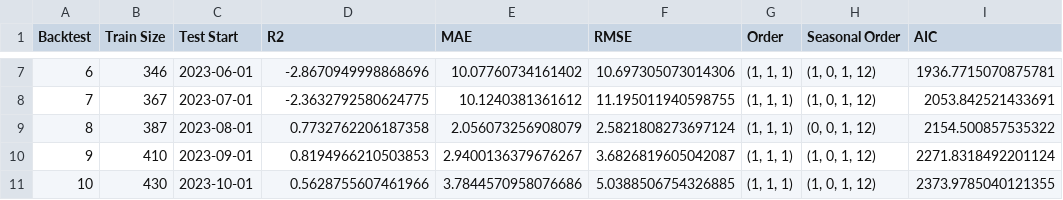
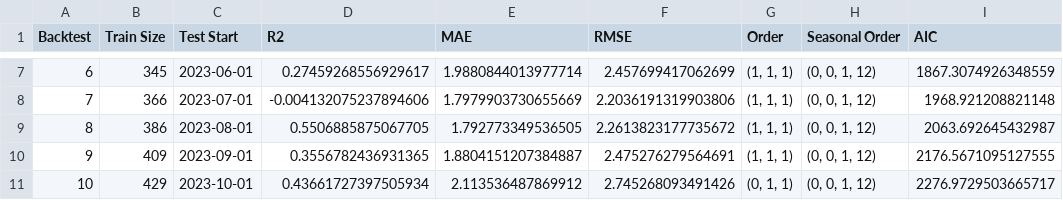
Before and after one commit to rasmuserlemann/publication_sp500_pred, a CSV file: results/sarimax_backtest_lags_rolls.csv, drawn as a sheet; only a part is shown, gaps mark what is left out; the diff covers the shown part only.

```diff
--- a/results/sarimax_backtest_lags_rolls.csv
+++ b/results/sarimax_backtest_lags_rolls.csv
@@ -7,5 +7,5 @@ Backtest,Train Size,Test Start,R2,MAE,RMSE,Order,Seasonal Order,AIC
-6,346,2023-06-01,-2.8670949998868696,10.07760734161402,10.697305073014306,"(1, 1, 1)","(1, 0, 1, 12)",1936.7715070875781
-7,367,2023-07-01,-2.3632792580624775,10.1240381361612,11.195011940598755,"(1, 1, 1)","(1, 0, 1, 12)",2053.842521433691
-8,387,2023-08-01,0.7732762206187358,2.056073256908079,2.5821808273697124,"(1, 1, 1)","(0, 0, 1, 12)",2154.500857535322
-9,410,2023-09-01,0.8194966210503853,2.9400136379676267,3.6826819605042087,"(1, 1, 1)","(1, 0, 1, 12)",2271.8318492201124
-10,430,2023-10-01,0.5628755607461966,3.7844570958076686,5.0388506754326885,"(1, 1, 1)","(1, 0, 1, 12)",2373.9785040121355
+6,345,2023-06-01,0.27459268556929617,1.9880844013977714,2.457699417062699,"(1, 1, 1)","(0, 0, 1, 12)",1867.3074926348559
+7,366,2023-07-01,-0.004132075237894606,1.7979903730655669,2.2036191319903806,"(1, 1, 1)","(0, 0, 1, 12)",1968.921208821148
+8,386,2023-08-01,0.5506885875067705,1.792773349536505,2.2613823177735672,"(1, 1, 1)","(0, 0, 1, 12)",2063.692645432987
+9,409,2023-09-01,0.3556782436931365,1.8804151207384887,2.475276279564691,"(1, 1, 1)","(0, 0, 1, 12)",2176.5671095127555
+10,429,2023-10-01,0.43661727397505934,2.113536487869912,2.745268093491426,"(0, 1, 1)","(0, 0, 1, 12)",2276.9729503665717
```
Also changed, not shown: 125 edited cells elsewhere in this file, 1 other file.
